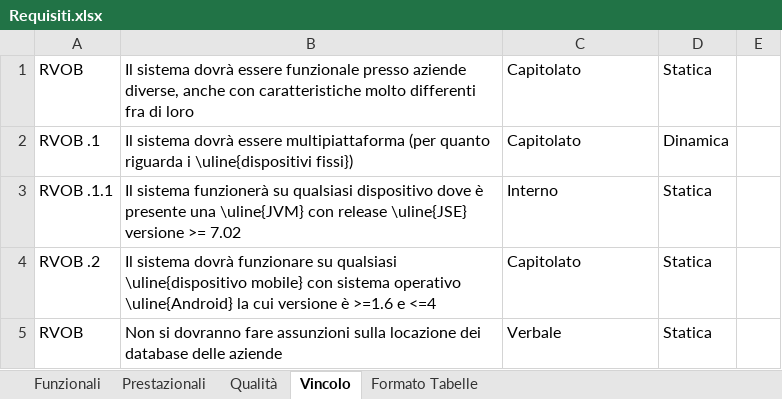
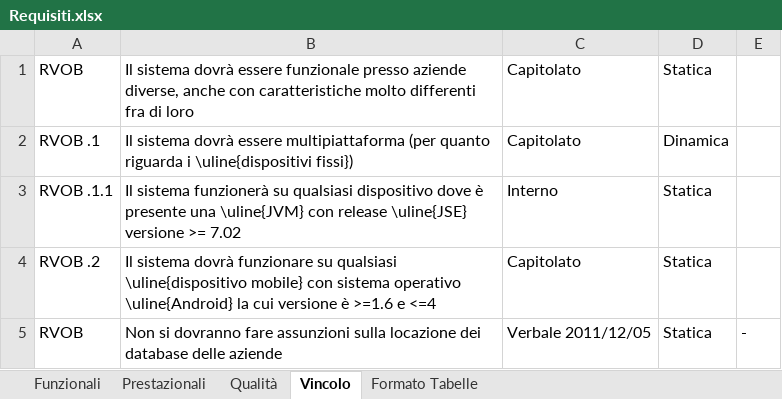
Before and after one commit to TeamCommitted/Team-Committed---Documenti, an Excel workbook: RQ/Esterni/Analisi dei Requisiti/Requisiti.xlsx, sheet Vincolo, drawn as a sheet; values as stored, in another font and other column widths than the file's, no borders; the diff names each change by its address in the sheet, - before the commit and + after, or states it on an @@ line.

```diff
--- a/RQ/Esterni/Analisi dei Requisiti/Requisiti.xlsx (sheet Vincolo)
+++ b/RQ/Esterni/Analisi dei Requisiti/Requisiti.xlsx (sheet Vincolo)
-C5: Verbale
+C5: Verbale 2011/12/05
-E5: (empty)
+E5: -
```
Also changed, not shown: sheet Funzionali, sheet Qualità, sheet Prestazionali, 3 other files.
